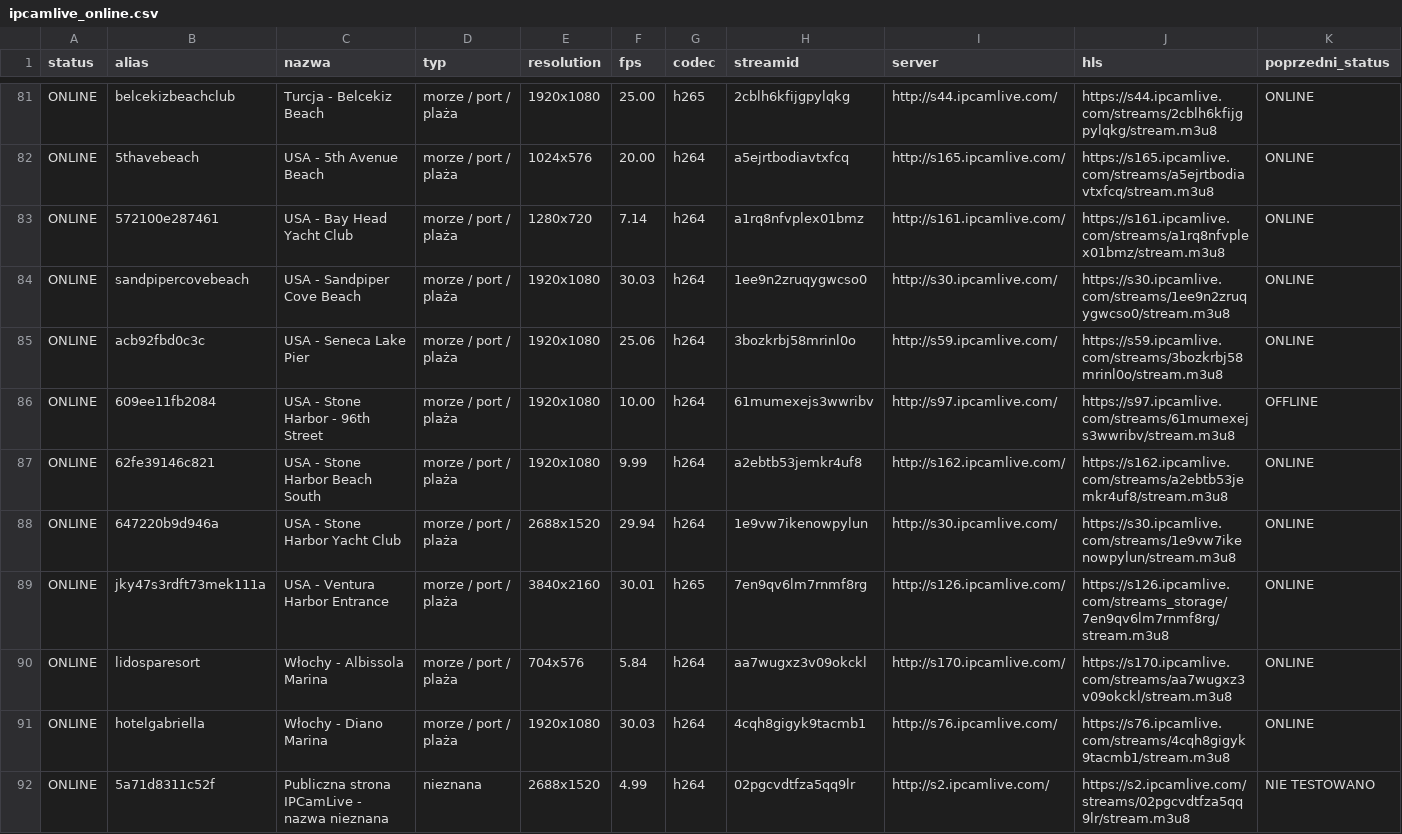
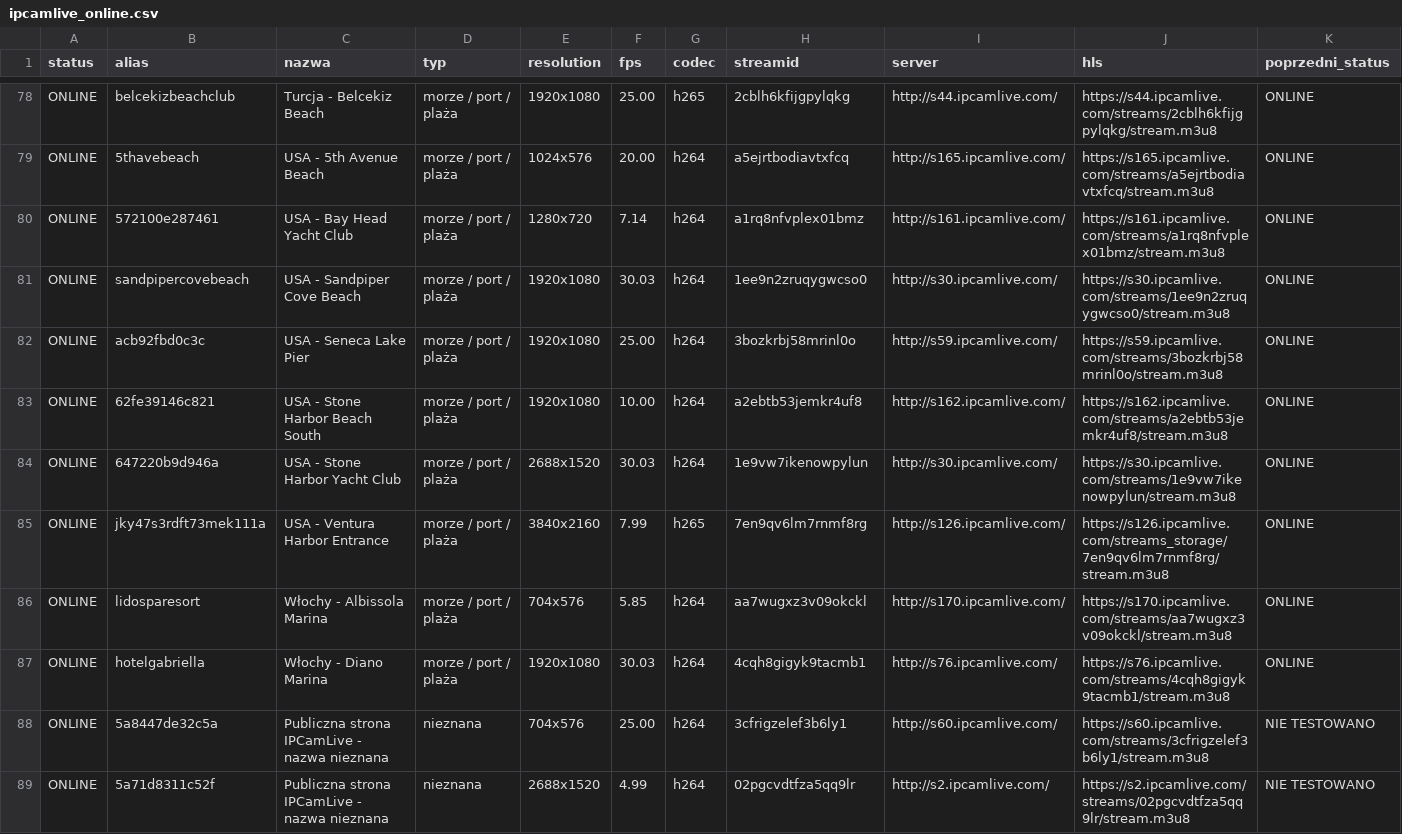
Before and after one commit to mariuszmjm/M3U8-TV-KAMERA-POLSKA, a CSV file: ipcamlive/ipcamlive_online.csv, drawn as a sheet; only a part is shown, gaps mark what is left out; removed rows and columns are numbered as before the commit, all else as after; rows hold the shown columns only; the diff covers the shown part only; the diff names each change by its address in the sheet, - before the commit and + after, or states it on an @@ line.

```diff
--- a/ipcamlive/ipcamlive_online.csv
+++ b/ipcamlive/ipcamlive_online.csv
-F82 (fps): 25.06
+F82 (fps): 25.00
-row 86: ONLINE | 609ee11fb2084 | USA - Stone Harbor - 96th Street | morze / port / plaża | 1920x1080 | 10.00 | h264 | 61mumexejs3wwribv | http://s97.ipcamlive.com/ | https://s97.ipcamlive.com/streams/61mumexejs3wwribv/stream.m3u8 | OFFLINE
-F83 (fps): 9.99
+F83 (fps): 10.00
-F84 (fps): 29.94
+F84 (fps): 30.03
-F85 (fps): 30.01
+F85 (fps): 7.99
-F86 (fps): 5.84
+F86 (fps): 5.85
@@ row 93 moved to row 88: ONLINE @@
```
Also changed, not shown: 3 added rows, 6 removed rows, 1 moved row and 61 edited cells elsewhere in this file, ipcamlive/ipcamlive_wyniki_wszystkie.csv, 2 other files.
